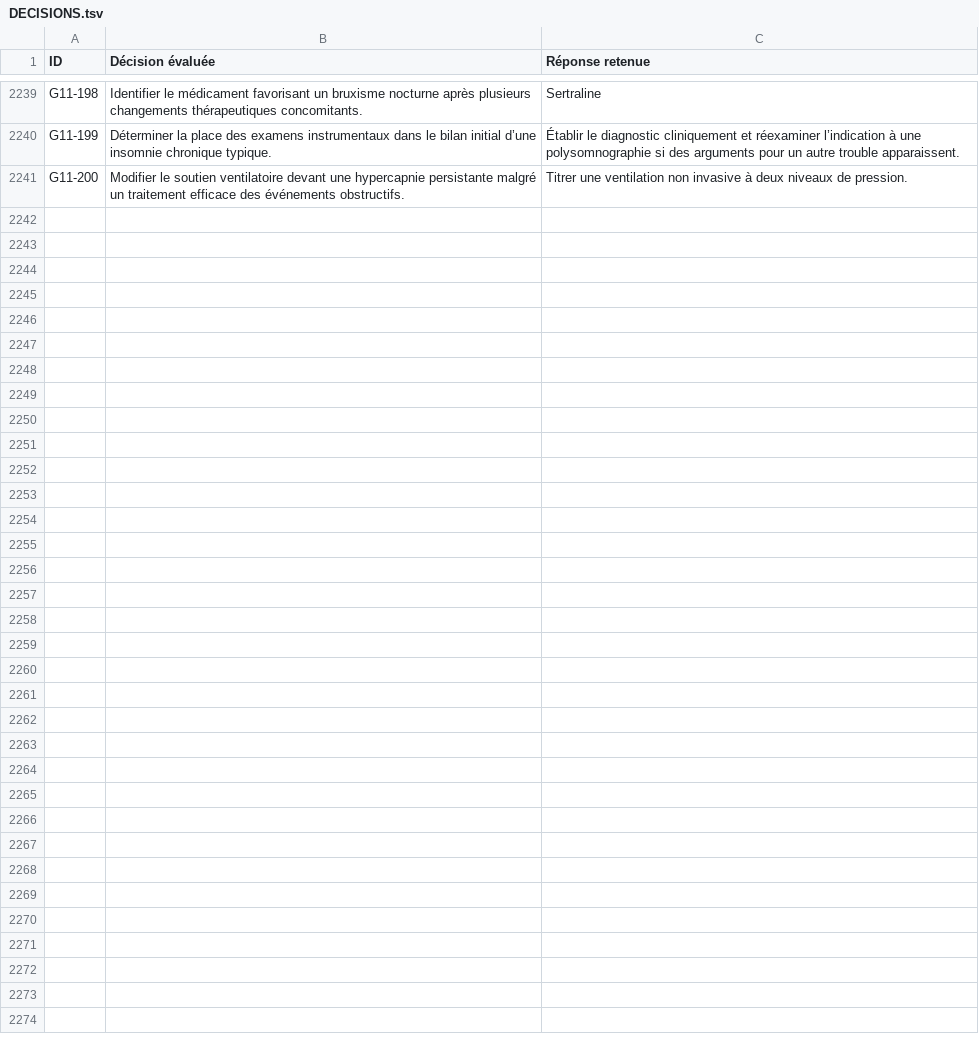
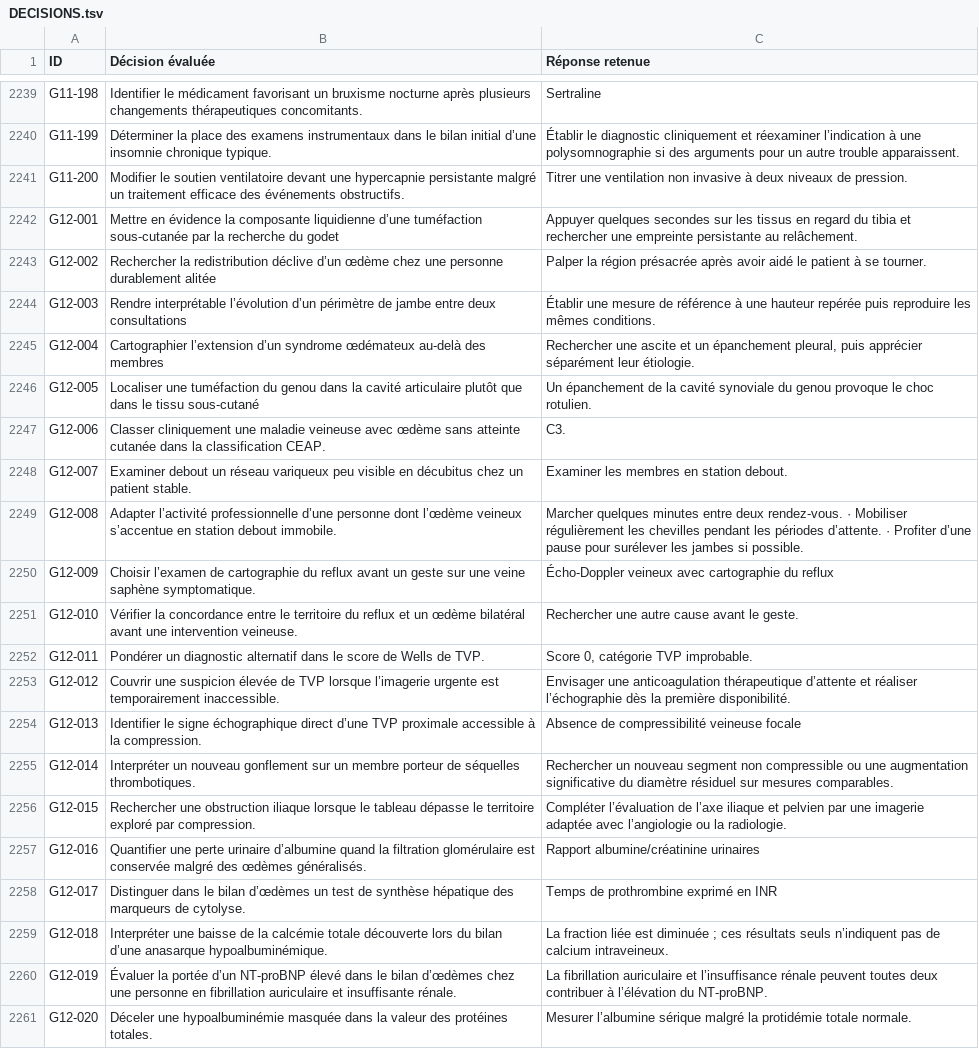
Before and after one commit to vialdjoukang-spec/organigramme-examen-federal, a TSV file: QCMs_A_K'_Menus_Long_Chatgpt/DECISIONS.tsv, drawn as a sheet; only a part is shown, gaps mark what is left out.

Commit message:
Intégrer le lot 113 de G12 et vérifier les empreintes

```diff
--- a/QCMs_A_K'_Menus_Long_Chatgpt/DECISIONS.tsv
+++ b/QCMs_A_K'_Menus_Long_Chatgpt/DECISIONS.tsv
@@ -2241 +2241,21 @@ G11-199	Déterminer la place des examens instrumentaux dans le bilan initial d
 G11-200	Modifier le soutien ventilatoire devant une hypercapnie persistante malgré un traitement efficace des événements obstructifs.	Titrer une ventilation non invasive à deux niveaux de pression.
+G12-001	Mettre en évidence la composante liquidienne d’une tuméfaction sous-cutanée par la recherche du godet	Appuyer quelques secondes sur les tissus en regard du tibia et rechercher une empreinte persistante au relâchement.
+G12-002	Rechercher la redistribution déclive d’un œdème chez une personne durablement alitée	Palper la région présacrée après avoir aidé le patient à se tourner.
+G12-003	Rendre interprétable l’évolution d’un périmètre de jambe entre deux consultations	Établir une mesure de référence à une hauteur repérée puis reproduire les mêmes conditions.
+G12-004	Cartographier l’extension d’un syndrome œdémateux au-delà des membres	Rechercher une ascite et un épanchement pleural, puis apprécier séparément leur étiologie.
+G12-005	Localiser une tuméfaction du genou dans la cavité articulaire plutôt que dans le tissu sous-cutané	Un épanchement de la cavité synoviale du genou provoque le choc rotulien.
+G12-006	Classer cliniquement une maladie veineuse avec œdème sans atteinte cutanée dans la classification CEAP.	C3.
+G12-007	Examiner debout un réseau variqueux peu visible en décubitus chez un patient stable.	Examiner les membres en station debout.
+G12-008	Adapter l’activité professionnelle d’une personne dont l’œdème veineux s’accentue en station debout immobile.	Marcher quelques minutes entre deux rendez-vous. · Mobiliser régulièrement les chevilles pendant les périodes d’attente. · Profiter d’une pause pour surélever les jambes si possible.
+G12-009	Choisir l’examen de cartographie du reflux avant un geste sur une veine saphène symptomatique.	Écho-Doppler veineux avec cartographie du reflux
+G12-010	Vérifier la concordance entre le territoire du reflux et un œdème bilatéral avant une intervention veineuse.	Rechercher une autre cause avant le geste.
+G12-011	Pondérer un diagnostic alternatif dans le score de Wells de TVP.	Score 0, catégorie TVP improbable.
+G12-012	Couvrir une suspicion élevée de TVP lorsque l’imagerie urgente est temporairement inaccessible.	Envisager une anticoagulation thérapeutique d’attente et réaliser l’échographie dès la première disponibilité.
+G12-013	Identifier le signe échographique direct d’une TVP proximale accessible à la compression.	Absence de compressibilité veineuse focale
+G12-014	Interpréter un nouveau gonflement sur un membre porteur de séquelles thrombotiques.	Rechercher un nouveau segment non compressible ou une augmentation significative du diamètre résiduel sur mesures comparables.
+G12-015	Rechercher une obstruction iliaque lorsque le tableau dépasse le territoire exploré par compression.	Compléter l’évaluation de l’axe iliaque et pelvien par une imagerie adaptée avec l’angiologie ou la radiologie.
+G12-016	Quantifier une perte urinaire d’albumine quand la filtration glomérulaire est conservée malgré des œdèmes généralisés.	Rapport albumine/créatinine urinaires
+G12-017	Distinguer dans le bilan d’œdèmes un test de synthèse hépatique des marqueurs de cytolyse.	Temps de prothrombine exprimé en INR
+G12-018	Interpréter une baisse de la calcémie totale découverte lors du bilan d’une anasarque hypoalbuminémique.	La fraction liée est diminuée ; ces résultats seuls n’indiquent pas de calcium intraveineux.
+G12-019	Évaluer la portée d’un NT-proBNP élevé dans le bilan d’œdèmes chez une personne en fibrillation auriculaire et insuffisante rénale.	La fibrillation auriculaire et l’insuffisance rénale peuvent toutes deux contribuer à l’élévation du NT-proBNP.
+G12-020	Déceler une hypoalbuminémie masquée dans la valeur des protéines totales.	Mesurer l’albumine sérique malgré la protidémie totale normale.
```
Also changed, not shown: 2 other files.
